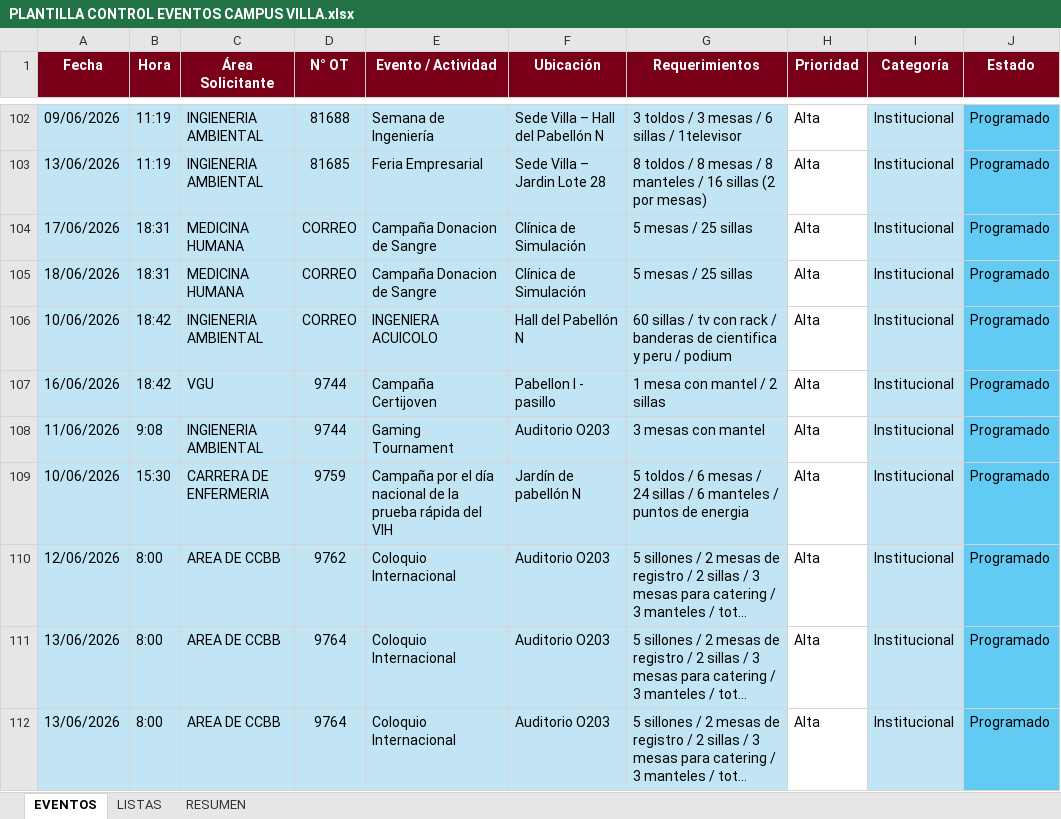
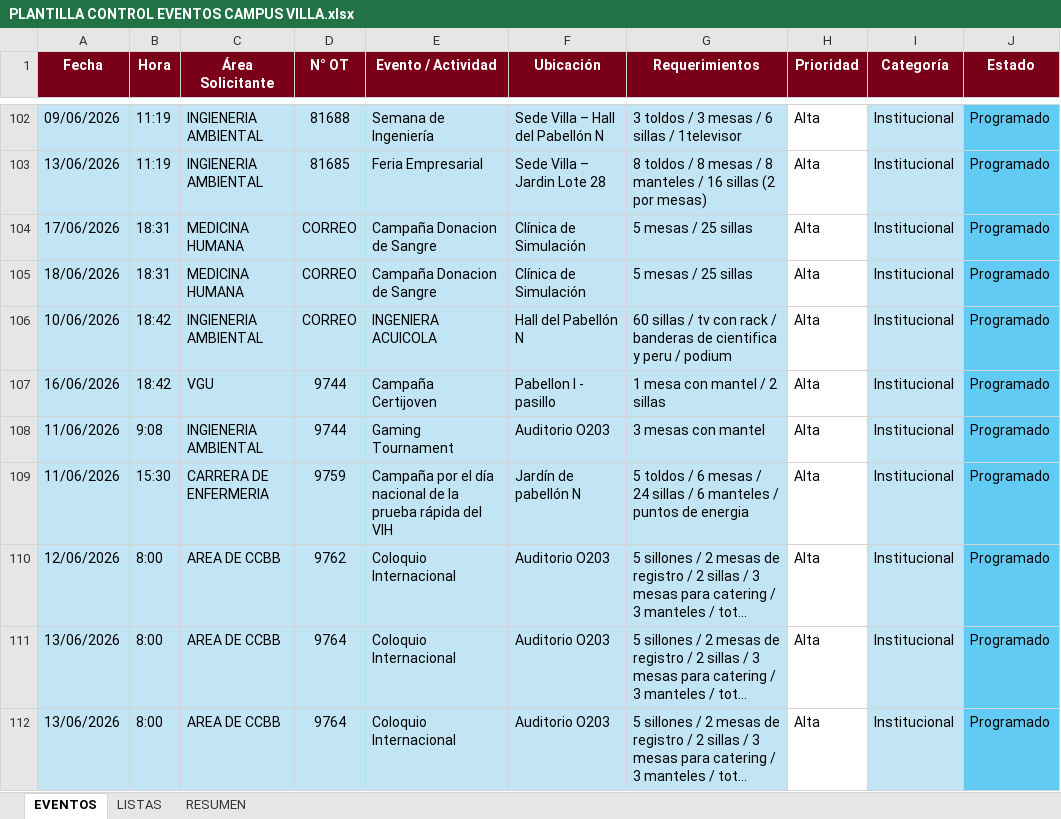
Before and after one commit to frankchavez-cloud/EVENTOS-CAMPUS-VILLA, an Excel workbook: PLANTILLA CONTROL EVENTOS CAMPUS VILLA.xlsx, sheet EVENTOS, drawn as a sheet; only a part is shown, gaps mark what is left out; long unchanged cells end in …; values as stored, in another font and other column widths than the file's, no borders; conditional formats and table styles not drawn; the diff names each change by its address in the sheet, - before the commit and + after, or states it on an @@ line.

Commit message:
Add files via upload

```diff
--- a/PLANTILLA CONTROL EVENTOS CAMPUS VILLA.xlsx (sheet EVENTOS)
+++ b/PLANTILLA CONTROL EVENTOS CAMPUS VILLA.xlsx (sheet EVENTOS)
-E106 (Evento / Actividad): INGENIERA ACUICOLO
+E106 (Evento / Actividad): INGENIERA ACUICOLA
-A109 (Fecha): 10/06/2026
+A109 (Fecha): 11/06/2026
```
